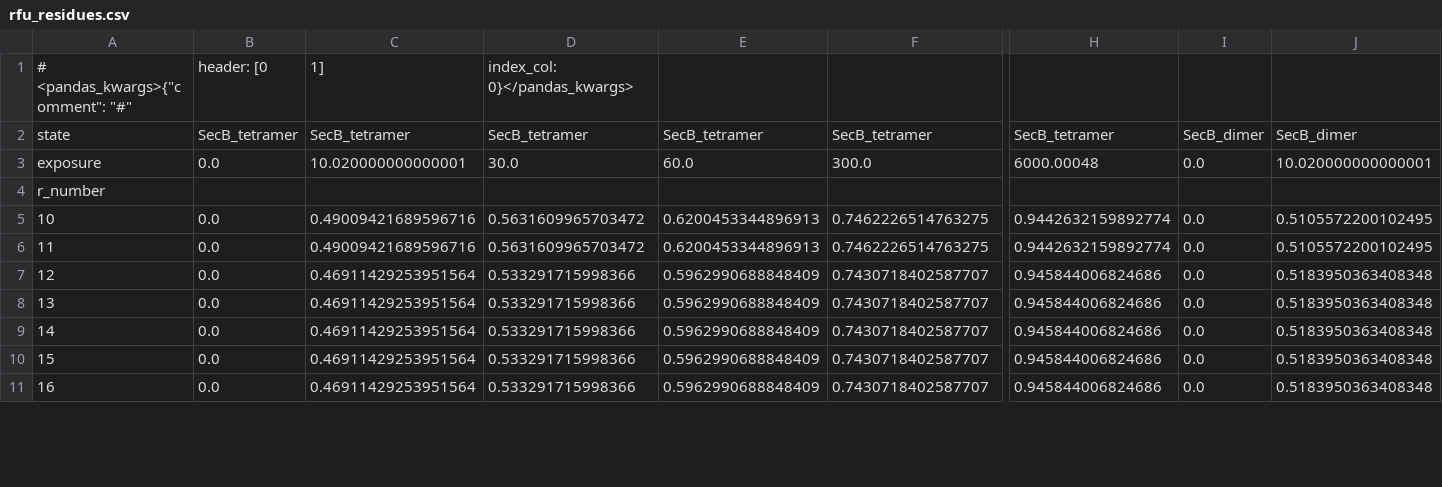
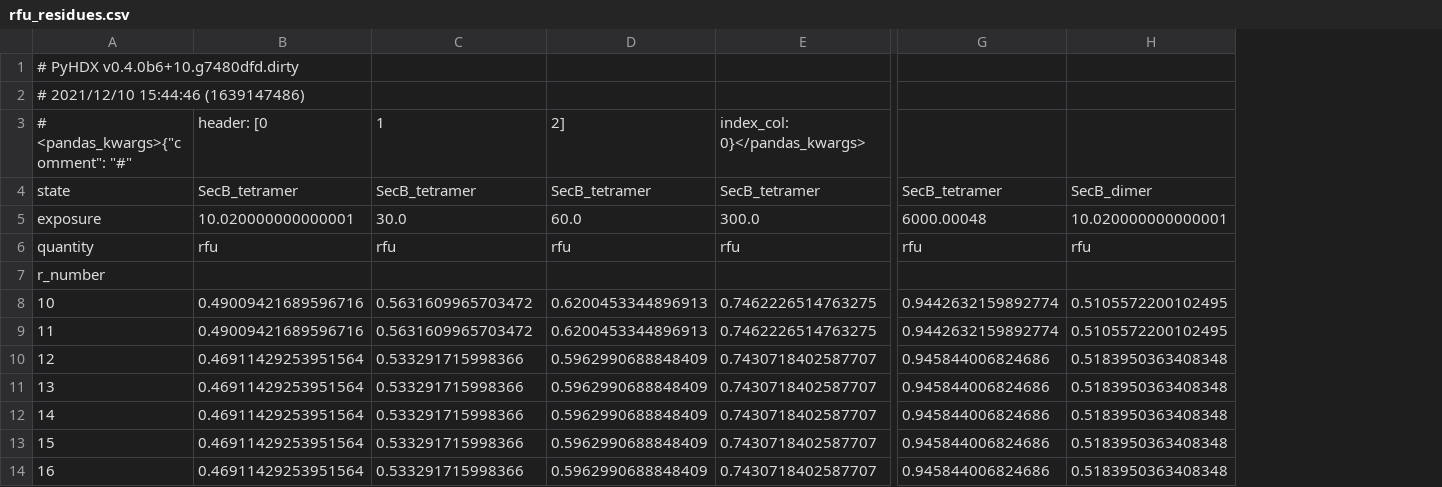
Before and after one commit to Jhsmit/PyHDX, a CSV file: dev/gui/test_data/rfu_residues.csv, drawn as a sheet; only a part is shown, gaps mark what is left out; removed rows and columns are numbered as before the commit, all else as after; rows hold the shown columns only; the diff names each change by its address in the sheet, - before the commit and + after, or states it on an @@ line.

```diff
--- a/dev/gui/test_data/rfu_residues.csv
+++ b/dev/gui/test_data/rfu_residues.csv
-column B, rows 1-11: header: [0 | SecB_tetramer | 0.0 |  | 0.0 | 0.0 | 0.0 | 0.0 | 0.0 | 0.0 | 0.0
-column I, rows 2-11: SecB_dimer | 0.0 |  | 0.0 | 0.0 | 0.0 | 0.0 | 0.0 | 0.0 | 0.0
@@ column A renumbered in row 1 @@
-B1: 1]
+B1: (empty)
-C1: index_col: 0}</pandas_kwargs>
+C1: (empty)
+row 2: # 2021/12/10 15:44:46 (1639147486)
+row 3: # <pandas_kwargs>{"comment": "#" | header: [0 | 1 | 2] | index_col: 0}</pandas_kwargs>
+row 6: quantity | rfu | rfu | rfu | rfu | rfu | rfu
```
Also changed, not shown: 5 other files.
